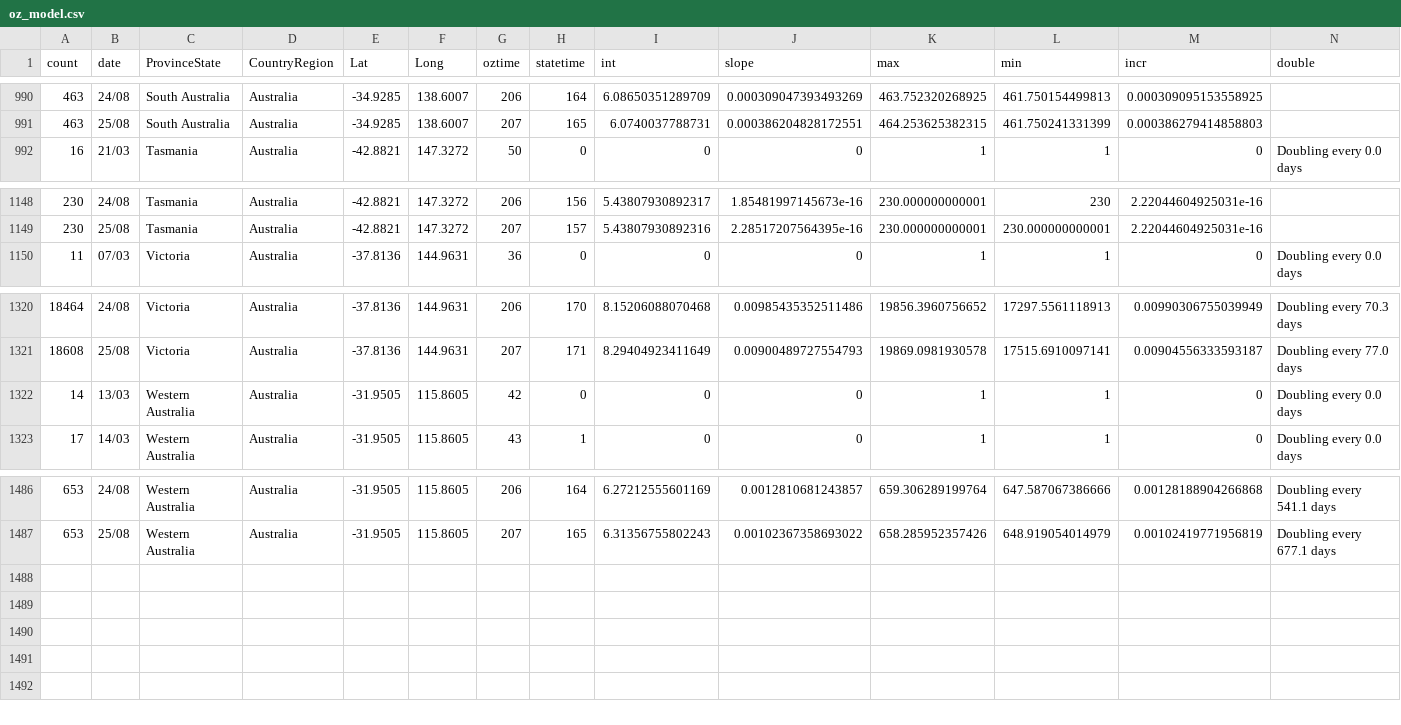
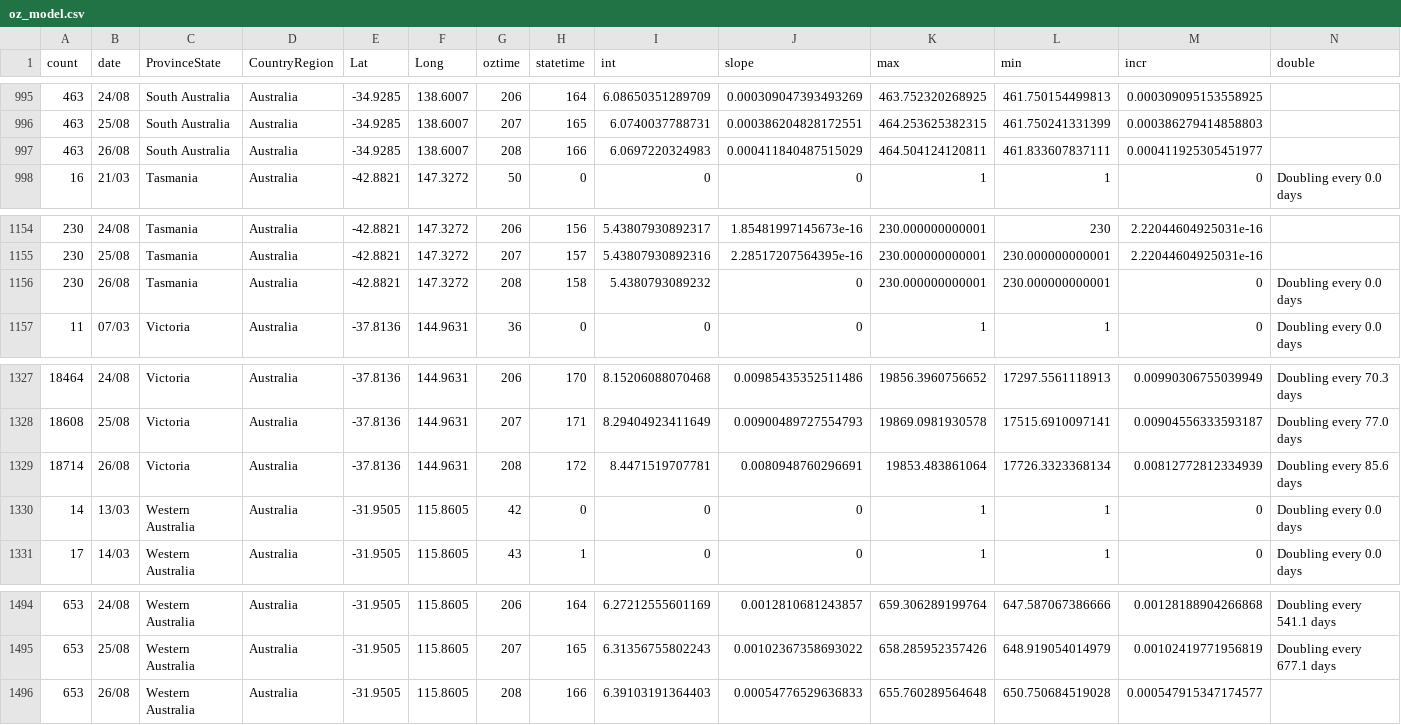
Before and after one commit to TimothyStaples/oz_covid_trajectory, a CSV file: oz_model.csv, drawn as a sheet; only a part is shown, gaps mark what is left out; rows hold the shown columns only; the diff covers the shown part only; the diff names each change by its address in the sheet, - before the commit and + after, or states it on an @@ line.

```diff
--- a/oz_model.csv
+++ b/oz_model.csv
+row 997: 463 | 26/08 | South Australia | Australia | -34.9285 | 138.6007 | 208 | 166 | 6.0697220324983 | 0.000411840487515029 | 464.504124120811 | 461.833607837111 | 0.000411925305451977
+row 1156: 230 | 26/08 | Tasmania | Australia | -42.8821 | 147.3272 | 208 | 158 | 5.4380793089232 | 0 | 230.000000000001 | 230.000000000001 | 0 | Doubling every 0.0 days
+row 1329: 18714 | 26/08 | Victoria | Australia | -37.8136 | 144.9631 | 208 | 172 | 8.4471519707781 | 0.0080948760296691 | 19853.483861064 | 17726.3323368134 | 0.00812772812334939 | Doubling every 85.6 days
+row 1496: 653 | 26/08 | Western Australia | Australia | -31.9505 | 115.8605 | 208 | 166 | 6.39103191364403 | 0.00054776529636833 | 655.760289564648 | 650.750684519028 | 0.000547915347174577
```
Also changed, not shown: 5 added rows elsewhere in this file, oz_model_point.csv, oz_slope.csv.
